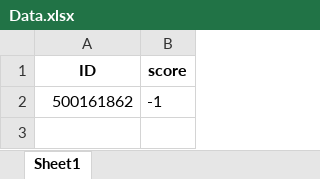
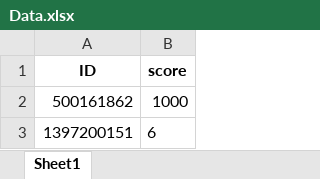
Before and after one commit to AminFiroozi/Telegram, an Excel workbook: Data.xlsx, sheet Sheet1, drawn as a sheet; values as stored, in another font and other column widths than the file's, no borders; the diff names each change by its address in the sheet, - before the commit and + after, or states it on an @@ line.

```diff
--- a/Data.xlsx (sheet Sheet1)
+++ b/Data.xlsx (sheet Sheet1)
-B2 (score): -1
+B2 (score): 1000
+row 3: 1397200151 | 6
```
Also changed, not shown: 2 other files.
